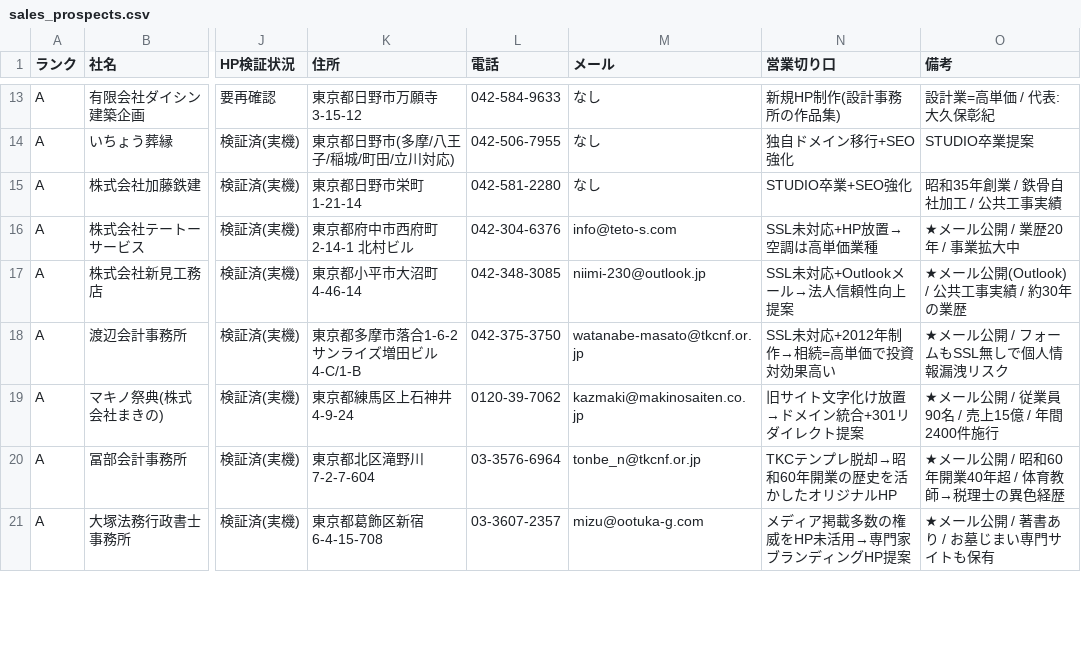
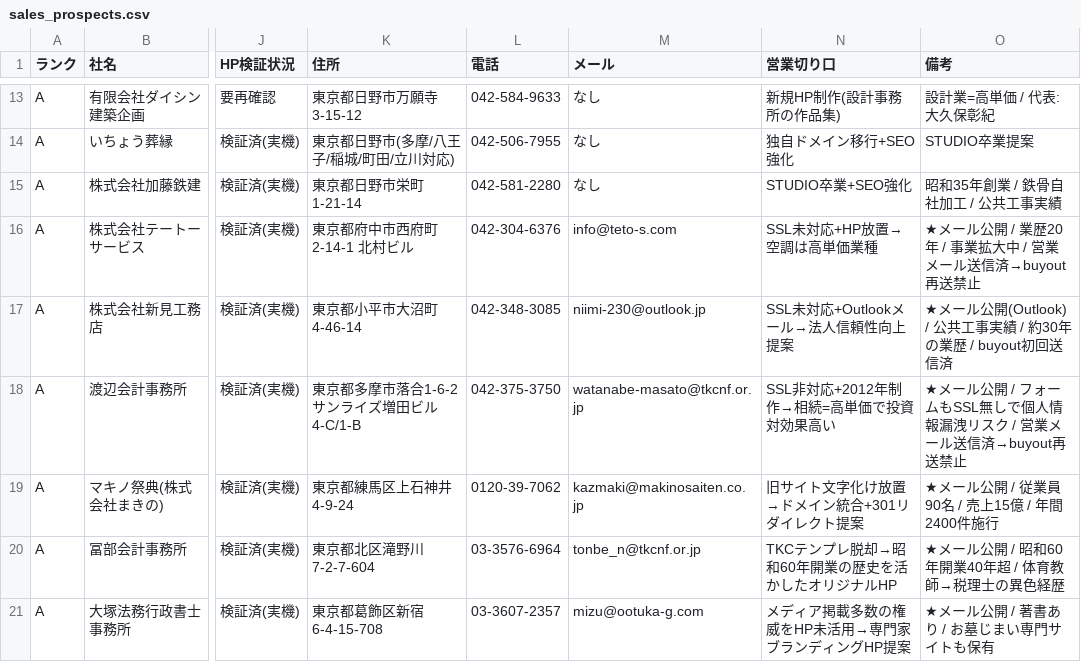
Before and after one commit to calcite-ai/calcite-demos, a CSV file: buyout-ops/sales_prospects.csv, drawn as a sheet; only a part is shown, gaps mark what is left out; the diff covers the shown part only; the diff names each change by its address in the sheet, - before the commit and + after, or states it on an @@ line.

```diff
--- a/buyout-ops/sales_prospects.csv
+++ b/buyout-ops/sales_prospects.csv
-O16 (備考): ★メール公開 / 業歴20年 / 事業拡大中
+O16 (備考): ★メール公開 / 業歴20年 / 事業拡大中 / 営業メール送信済→buyout再送禁止
-O17 (備考): ★メール公開(Outlook) / 公共工事実績 / 約30年の業歴
+O17 (備考): ★メール公開(Outlook) / 公共工事実績 / 約30年の業歴 / buyout初回送信済
-N18 (営業切り口): SSL未対応+2012年制作→相続=高単価で投資対効果高い
+N18 (営業切り口): SSL非対応+2012年制作→相続=高単価で投資対効果高い
-O18 (備考): ★メール公開 / フォームもSSL無しで個人情報漏洩リスク
+O18 (備考): ★メール公開 / フォームもSSL無しで個人情報漏洩リスク / 営業メール送信済→buyout再送禁止
```
Also changed, not shown: 7 edited cells elsewhere in this file, buyout-ops/demo_buyout_leads.csv, 10 other files.
